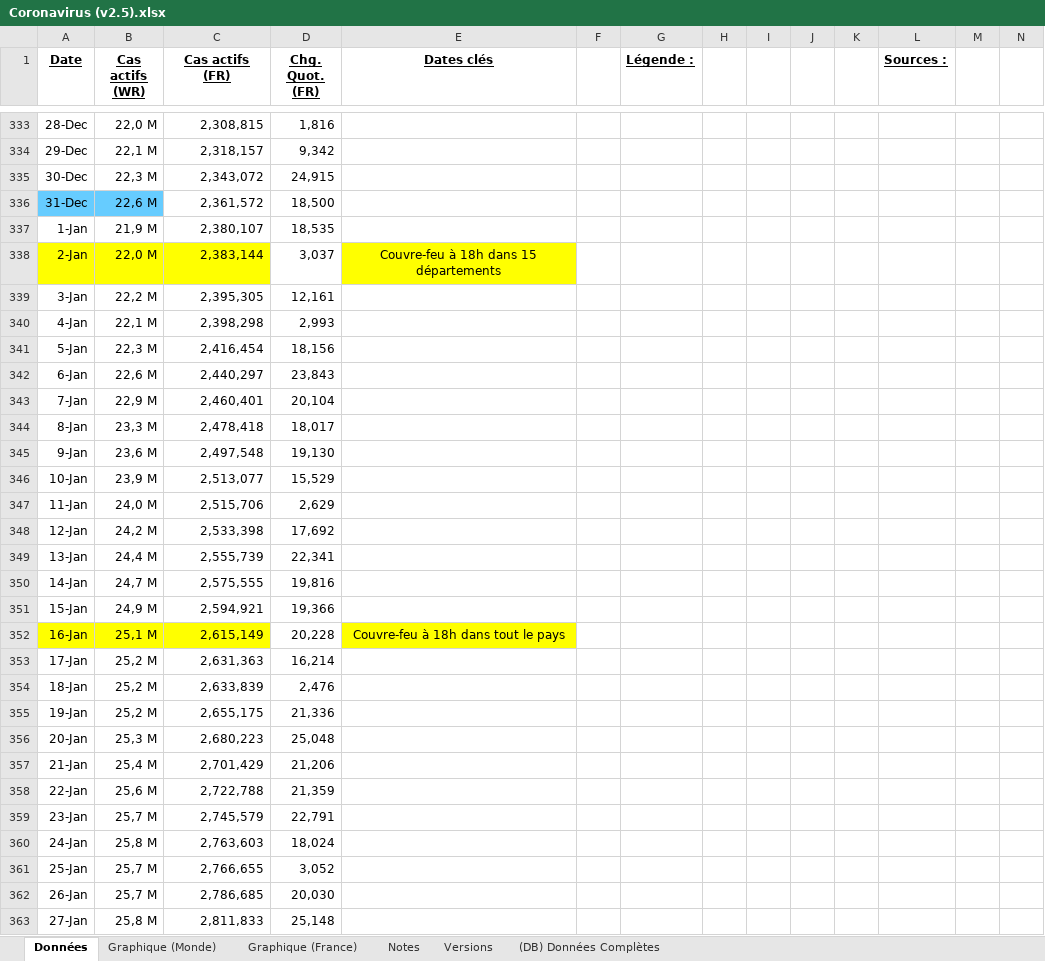
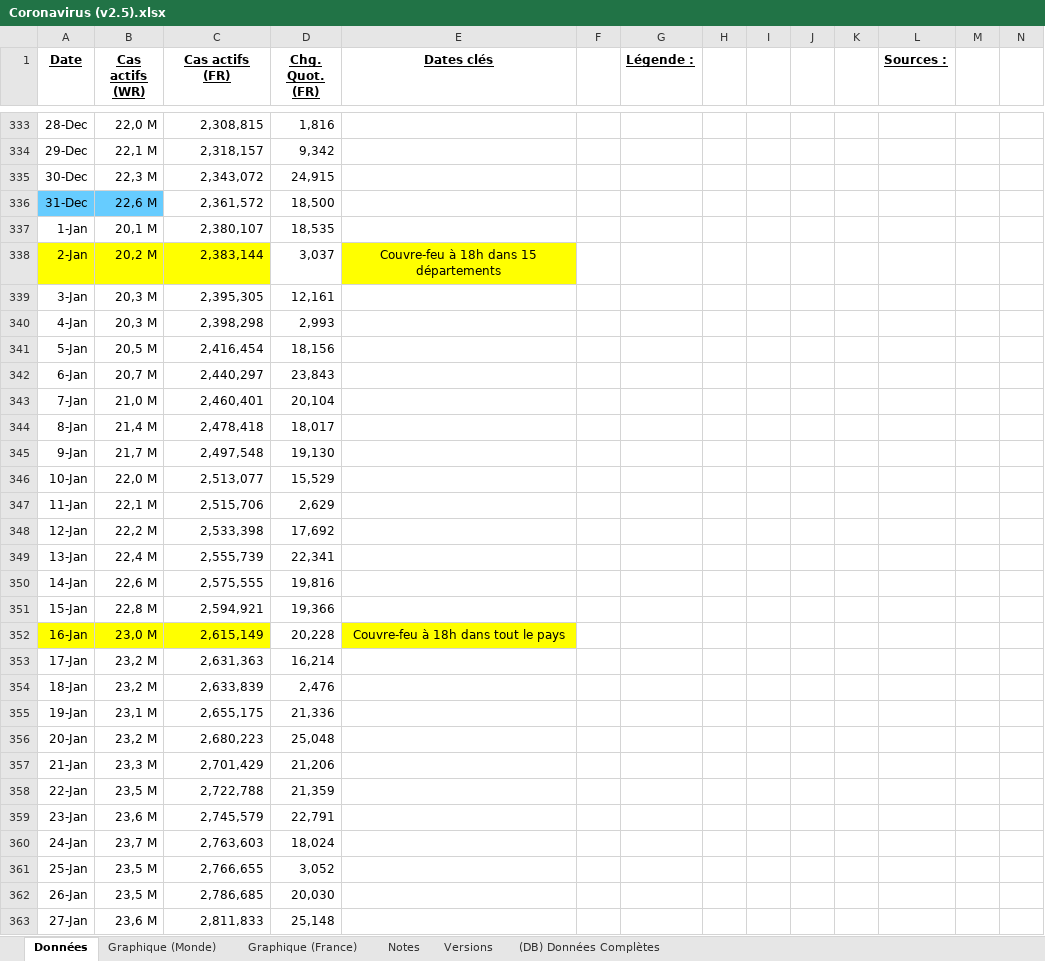
Before and after one commit to MarioSwitch/CoronaStats, an Excel workbook: Coronavirus (v2.5).xlsx, sheet Données, drawn as a sheet; only a part is shown, gaps mark what is left out; values as stored, in another font and other column widths than the file's, no borders; conditional formats not drawn; the diff covers the shown part only; the diff names each change by its address in the sheet, - before the commit and + after, or states it on an @@ line.

```diff
--- a/Coronavirus (v2.5).xlsx (sheet Données)
+++ b/Coronavirus (v2.5).xlsx (sheet Données)
-B337 (Cas actifs (WR)): 21,9 M
+B337 (Cas actifs (WR)): 20,1 M
-B338 (Cas actifs (WR)): 22,0 M
+B338 (Cas actifs (WR)): 20,2 M
-B339 (Cas actifs (WR)): 22,2 M
+B339 (Cas actifs (WR)): 20,3 M
-B340 (Cas actifs (WR)): 22,1 M
+B340 (Cas actifs (WR)): 20,3 M
-B341 (Cas actifs (WR)): 22,3 M
+B341 (Cas actifs (WR)): 20,5 M
-B342 (Cas actifs (WR)): 22,6 M
+B342 (Cas actifs (WR)): 20,7 M
-B343 (Cas actifs (WR)): 22,9 M
+B343 (Cas actifs (WR)): 21,0 M
-B344 (Cas actifs (WR)): 23,3 M
+B344 (Cas actifs (WR)): 21,4 M
-B345 (Cas actifs (WR)): 23,6 M
+B345 (Cas actifs (WR)): 21,7 M
-B346 (Cas actifs (WR)): 23,9 M
+B346 (Cas actifs (WR)): 22,0 M
-B347 (Cas actifs (WR)): 24,0 M
+B347 (Cas actifs (WR)): 22,1 M
-B348 (Cas actifs (WR)): 24,2 M
+B348 (Cas actifs (WR)): 22,2 M
-B349 (Cas actifs (WR)): 24,4 M
+B349 (Cas actifs (WR)): 22,4 M
-B350 (Cas actifs (WR)): 24,7 M
+B350 (Cas actifs (WR)): 22,6 M
-B351 (Cas actifs (WR)): 24,9 M
+B351 (Cas actifs (WR)): 22,8 M
-B352 (Cas actifs (WR)): 25,1 M
+B352 (Cas actifs (WR)): 23,0 M
-B353:B354 (Cas actifs (WR)): 25,2 M
+B353:B354 (Cas actifs (WR)): 23,2 M
-B355 (Cas actifs (WR)): 25,2 M
+B355 (Cas actifs (WR)): 23,1 M
-B356 (Cas actifs (WR)): 25,3 M
+B356 (Cas actifs (WR)): 23,2 M
-B357 (Cas actifs (WR)): 25,4 M
+B357 (Cas actifs (WR)): 23,3 M
-B358 (Cas actifs (WR)): 25,6 M
+B358 (Cas actifs (WR)): 23,5 M
-B359 (Cas actifs (WR)): 25,7 M
+B359 (Cas actifs (WR)): 23,6 M
-B360 (Cas actifs (WR)): 25,8 M
+B360 (Cas actifs (WR)): 23,7 M
-B361:B362 (Cas actifs (WR)): 25,7 M
+B361:B362 (Cas actifs (WR)): 23,5 M
-B363 (Cas actifs (WR)): 25,8 M
+B363 (Cas actifs (WR)): 23,6 M
```
Also changed, not shown: 21 added rows and 74 edited cells elsewhere in this sheet, sheet (DB) Données Complètes, charts or pictures, 5 other files.
